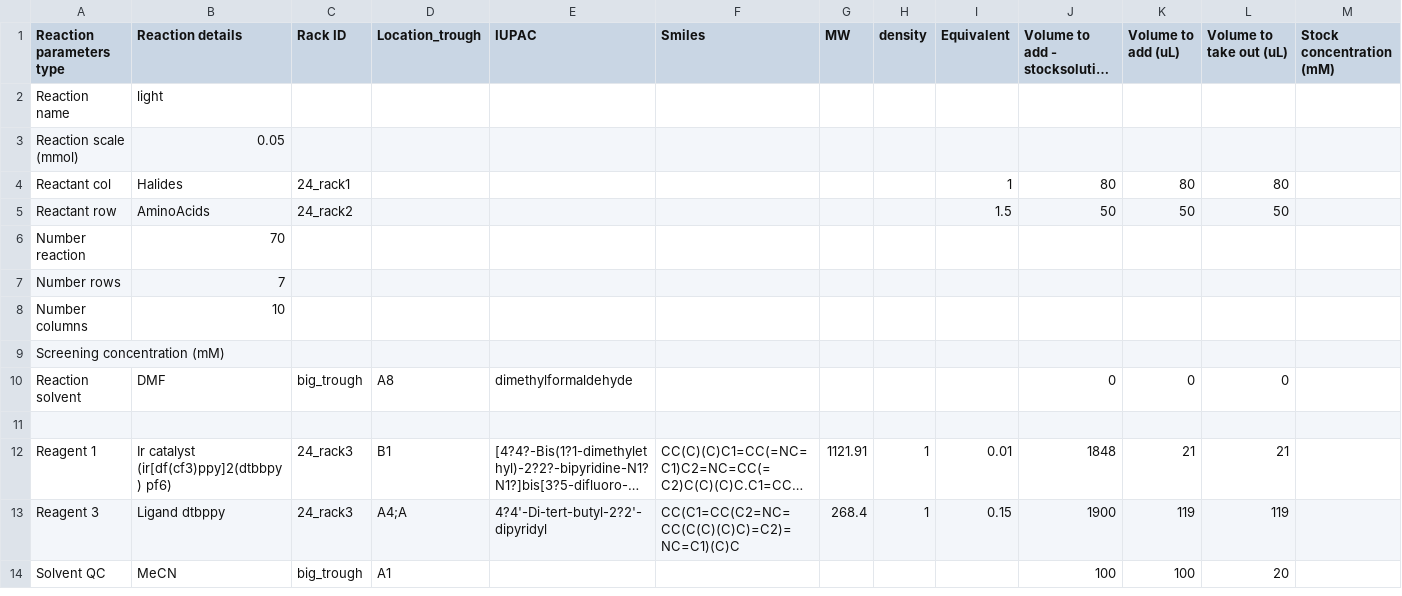
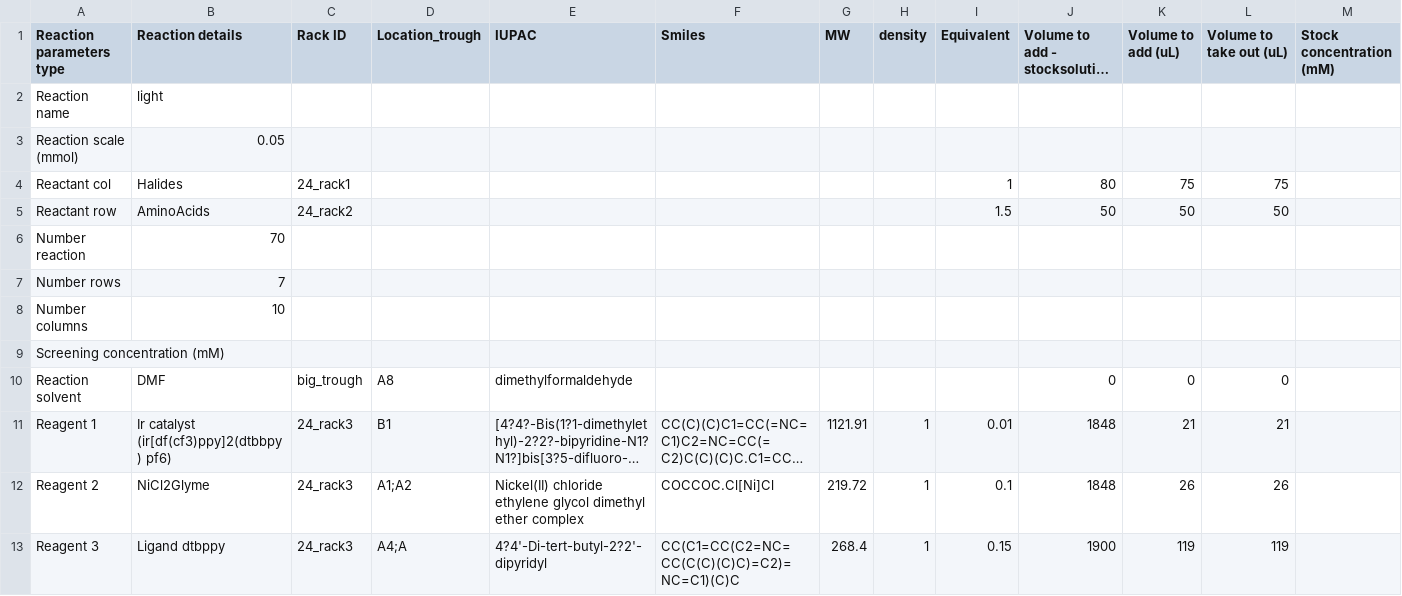
Before and after one commit to PanoptoSalad/OT1_jmx, a CSV file: Summer_project/p01_r03_lighttwo_2.0/csv/050919_JMX_56_reactions/reaction_conditions.csv, drawn as a sheet; only a part is shown; the shorter side is filled out with more unchanged rows; long unchanged cells end in …; removed rows and columns are numbered as before the commit, all else as after; rows hold the shown columns only; the diff names each change by its address in the sheet, - before the commit and + after, or states it on an @@ line.

```diff
--- a/Summer_project/p01_r03_lighttwo_2.0/csv/050919_JMX_56_reactions/reaction_conditions.csv
+++ b/Summer_project/p01_r03_lighttwo_2.0/csv/050919_JMX_56_reactions/reaction_conditions.csv
-K4 (Volume to add (uL)): 80
+K4 (Volume to add (uL)): 75
-L4 (Volume to take out (uL)): 80
+L4 (Volume to take out (uL)): 75
-row 11: (empty)
+row 12: Reagent 2 | NiCl2Glyme | 24_rack3 | A1;A2 | Nickel(II) chloride ethylene glycol dimethyl ether complex | COCCOC.Cl[Ni]Cl | 219.72 | 1 | 0.1 | 1848 | 26 | 26
```
Also changed, not shown: Summer_project/p01_r03_lighttwo_2.0/csv/050919_JMX_56_reactions/Nirack.csv, Summer_project/p01_r03_lighttwo_2.0/csv/050919_JMX_56_reactions/rack2.csv, 8 other files.
